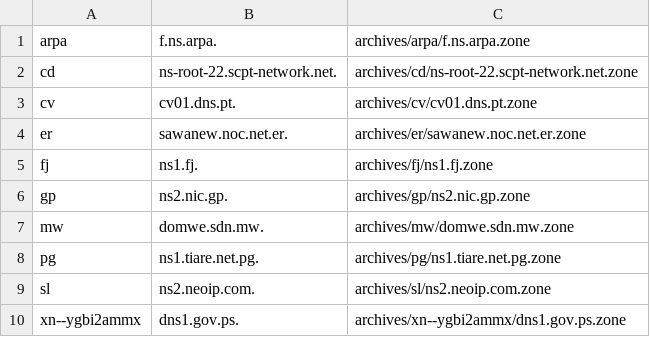
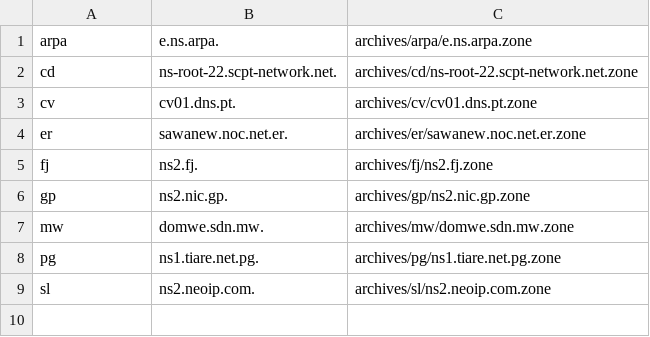
Before and after one commit to flotwig/TLDR-2, a TSV file: transferable_zones.tsv, drawn as a sheet.

```diff
--- a/transferable_zones.tsv
+++ b/transferable_zones.tsv
@@ -1,2 +1,2 @@
-arpa	f.ns.arpa.	archives/arpa/f.ns.arpa.zone
+arpa	e.ns.arpa.	archives/arpa/e.ns.arpa.zone
 cd	ns-root-22.scpt-network.net.	archives/cd/ns-root-22.scpt-network.net.zone
@@ -4,3 +4,3 @@ cv	cv01.dns.pt.	archives/cv/cv01.dns.pt.zone
 er	sawanew.noc.net.er.	archives/er/sawanew.noc.net.er.zone
-fj	ns1.fj.	archives/fj/ns1.fj.zone
+fj	ns2.fj.	archives/fj/ns2.fj.zone
 gp	ns2.nic.gp.	archives/gp/ns2.nic.gp.zone
@@ -9,2 +9 @@ pg	ns1.tiare.net.pg.	archives/pg/ns1.tiare.net.pg.zone
 sl	ns2.neoip.com.	archives/sl/ns2.neoip.com.zone
-xn--ygbi2ammx	dns1.gov.ps.	archives/xn--ygbi2ammx/dns1.gov.ps.zone
```
Also changed, not shown: 7 other files.
